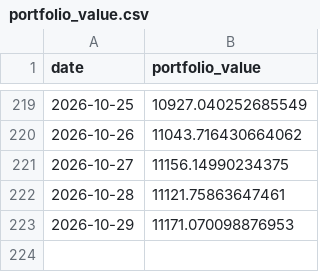
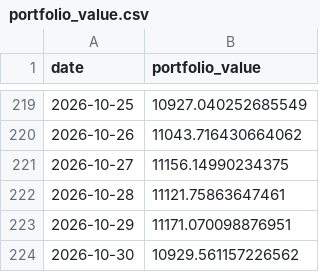
Before and after one commit to matsumma/ai-investment-agent, a CSV file: portfolio_value.csv, drawn as a sheet; only a part is shown, gaps mark what is left out.

```diff
--- a/portfolio_value.csv
+++ b/portfolio_value.csv
@@ -222,2 +222,3 @@ date,portfolio_value
 2026-10-28,11121.75863647461
-2026-10-29,11171.070098876953
+2026-10-29,11171.070098876951
+2026-10-30,10929.561157226562
```
Also changed, not shown: history.csv.
